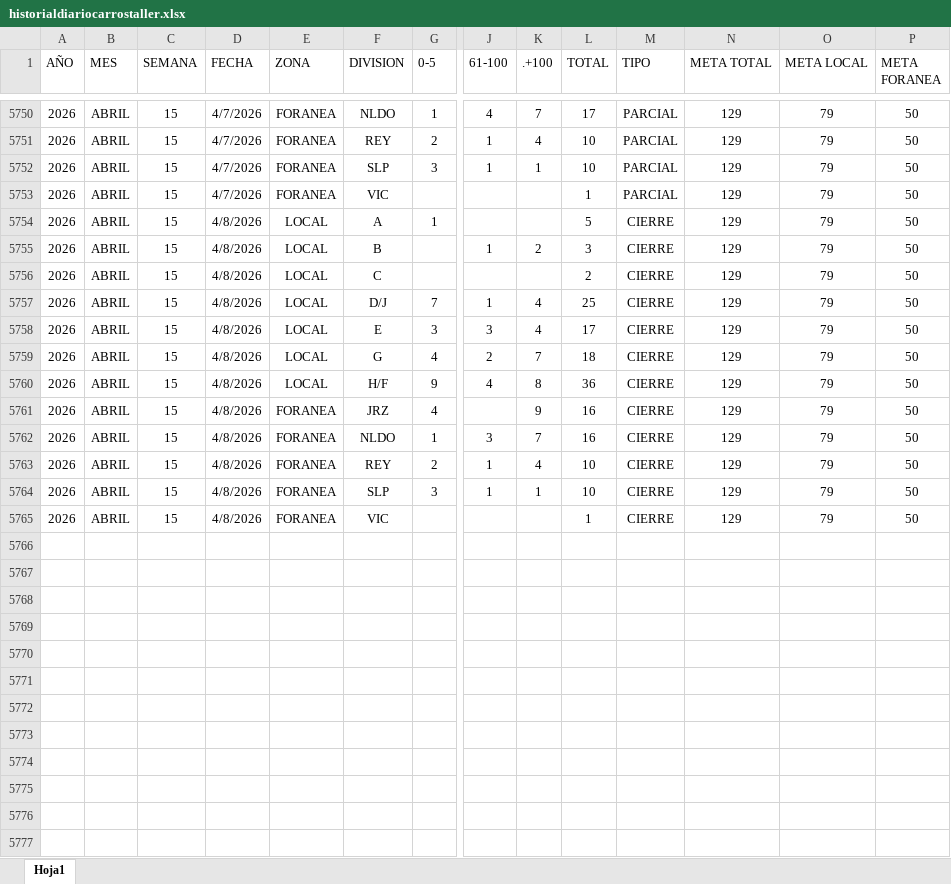
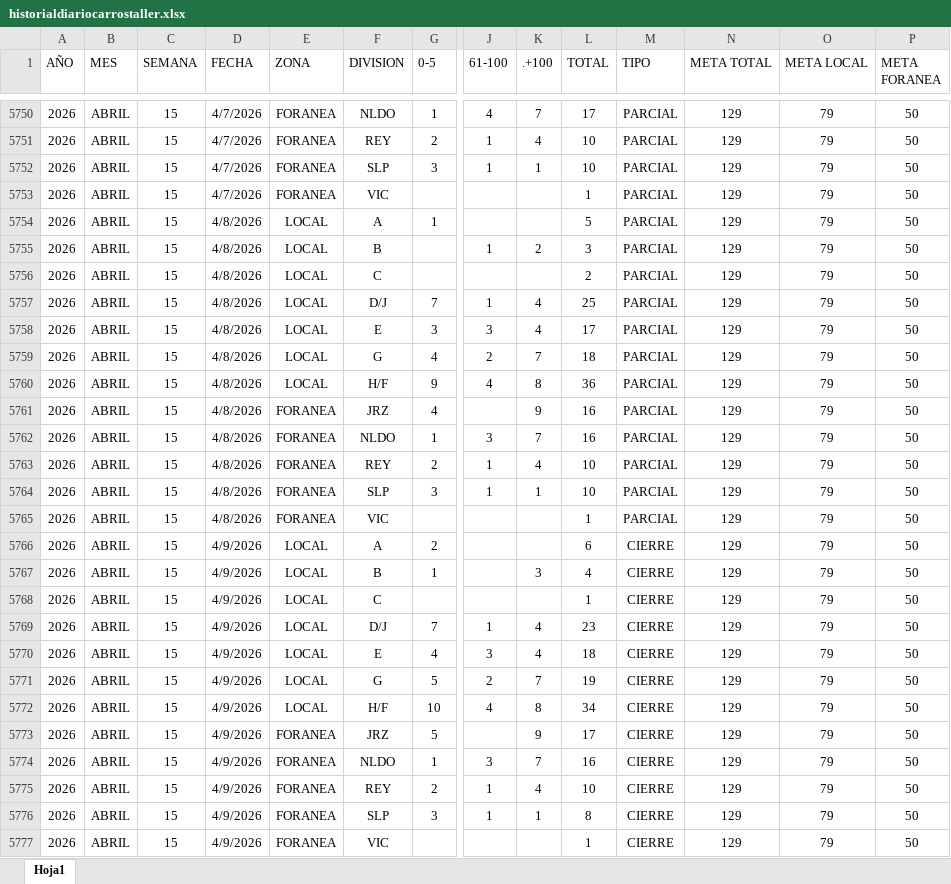
Before and after one commit to EDSALAS15/dashboard-carros-taller, an Excel workbook: historialdiariocarrostaller.xlsx, sheet Hoja1, drawn as a sheet; only a part is shown, gaps mark what is left out; values as stored, in another font and other column widths than the file's, no borders; table styles not drawn; addresses are those after the commit; rows hold the shown columns only; the diff names each change by its address in the sheet, - before the commit and + after, or states it on an @@ line.

Commit message:
Add files via upload

```diff
--- a/historialdiariocarrostaller.xlsx (sheet Hoja1)
+++ b/historialdiariocarrostaller.xlsx (sheet Hoja1)
-M5754:M5764 (TIPO): CIERRE
+M5754:M5764 (TIPO): PARCIAL
+row 5765: 2026 | ABRIL | 15 | 4/8/2026 | FORANEA | VIC |  |  |  | 1 | PARCIAL | 129 | 79 | 50
+row 5766: 2026 | ABRIL | 15 | 4/9/2026 | LOCAL | A | 2 |  |  | 6 | CIERRE | 129 | 79 | 50
+row 5767: 2026 | ABRIL | 15 | 4/9/2026 | LOCAL | B | 1 |  | 3 | 4 | CIERRE | 129 | 79 | 50
+row 5768: 2026 | ABRIL | 15 | 4/9/2026 | LOCAL | C |  |  |  | 1 | CIERRE | 129 | 79 | 50
+row 5769: 2026 | ABRIL | 15 | 4/9/2026 | LOCAL | D/J | 7 | 1 | 4 | 23 | CIERRE | 129 | 79 | 50
+row 5770: 2026 | ABRIL | 15 | 4/9/2026 | LOCAL | E | 4 | 3 | 4 | 18 | CIERRE | 129 | 79 | 50
+row 5771: 2026 | ABRIL | 15 | 4/9/2026 | LOCAL | G | 5 | 2 | 7 | 19 | CIERRE | 129 | 79 | 50
+row 5772: 2026 | ABRIL | 15 | 4/9/2026 | LOCAL | H/F | 10 | 4 | 8 | 34 | CIERRE | 129 | 79 | 50
+row 5773: 2026 | ABRIL | 15 | 4/9/2026 | FORANEA | JRZ | 5 |  | 9 | 17 | CIERRE | 129 | 79 | 50
+row 5774: 2026 | ABRIL | 15 | 4/9/2026 | FORANEA | NLDO | 1 | 3 | 7 | 16 | CIERRE | 129 | 79 | 50
+row 5775: 2026 | ABRIL | 15 | 4/9/2026 | FORANEA | REY | 2 | 1 | 4 | 10 | CIERRE | 129 | 79 | 50
+row 5776: 2026 | ABRIL | 15 | 4/9/2026 | FORANEA | SLP | 3 | 1 | 1 | 8 | CIERRE | 129 | 79 | 50
-D5777 (FECHA): 4/8/2026
+D5777 (FECHA): 4/9/2026
```
